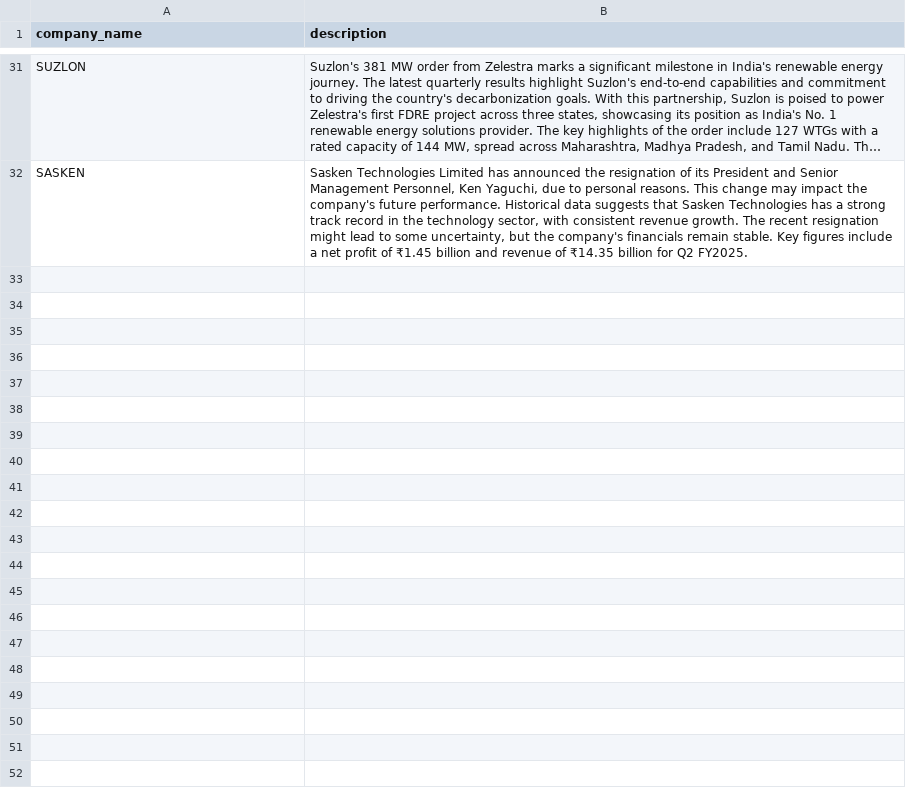
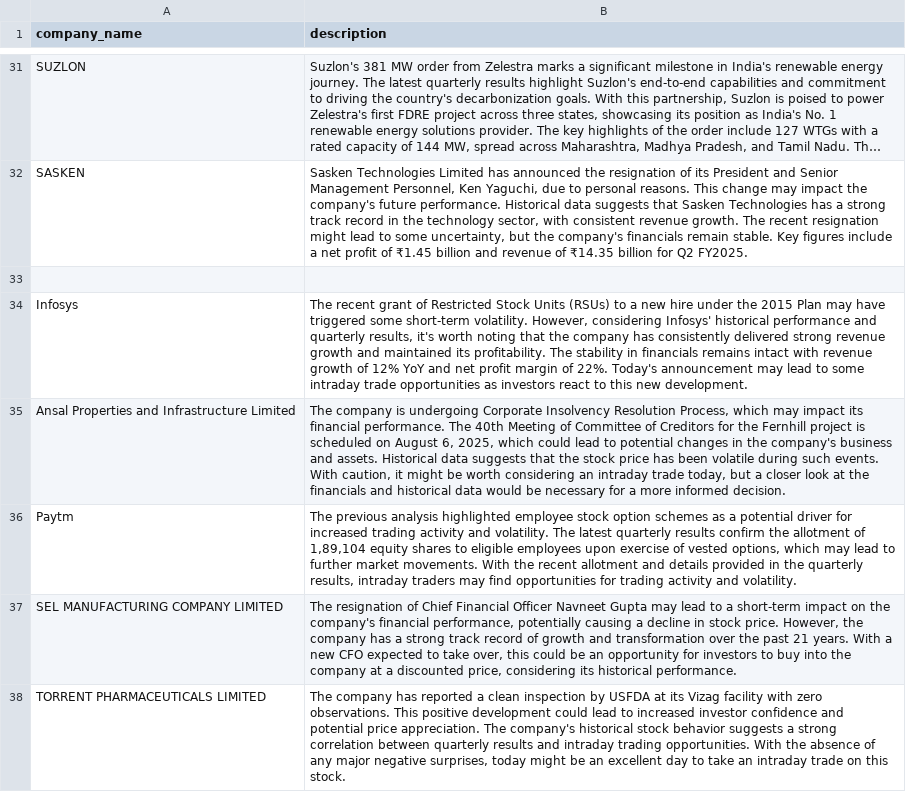
Before and after one commit to aibelbin/StockAnalyzer, a CSV file: companies.csv, drawn as a sheet; only a part is shown, gaps mark what is left out; long unchanged cells end in …; the diff names each change by its address in the sheet, - before the commit and + after, or states it on an @@ line.

```diff
--- a/companies.csv
+++ b/companies.csv
+row 33: (empty)
+row 34: Infosys | The recent grant of Restricted Stock Units (RSUs) to a new hire under the 2015 Plan may have triggered some short-term volatility. However, considering Infosys' historical performance and quarterly results, it's worth noting that the company has consistently delivered strong revenue growth and maintained its profitability. The stability in financials remains intact with revenue growth of 12% YoY and net profit margin of 22%. Today's announcement may lead to some intraday trade opportunities as investors react to this new development.
+row 35: Ansal Properties and Infrastructure Limited | The company is undergoing Corporate Insolvency Resolution Process, which may impact its financial performance. The 40th Meeting of Committee of Creditors for the Fernhill project is scheduled on August 6, 2025, which could lead to potential changes in the company's business and assets. Historical data suggests that the stock price has been volatile during such events. With caution, it might be worth considering an intraday trade today, but a closer look at the financials and historical data would be necessary for a more informed decision.
+row 36: Paytm | The previous analysis highlighted employee stock option schemes as a potential driver for increased trading activity and volatility. The latest quarterly results confirm the allotment of 1,89,104 equity shares to eligible employees upon exercise of vested options, which may lead to further market movements. With the recent allotment and details provided in the quarterly results, intraday traders may find opportunities for trading activity and volatility.
+row 37: SEL MANUFACTURING COMPANY LIMITED | The resignation of Chief Financial Officer Navneet Gupta may lead to a short-term impact on the company's financial performance, potentially causing a decline in stock price. However, the company has a strong track record of growth and transformation over the past 21 years. With a new CFO expected to take over, this could be an opportunity for investors to buy into the company at a discounted price, considering its historical performance.
+row 38: TORRENT PHARMACEUTICALS LIMITED | The company has reported a clean inspection by USFDA at its Vizag facility with zero observations. This positive development could lead to increased investor confidence and potential price appreciation. The company's historical stock behavior suggests a strong correlation between quarterly results and intraday trading opportunities. With the absence of any major negative surprises, today might be an excellent day to take an intraday trade on this stock.
```
Also changed, not shown: 53 other files.
